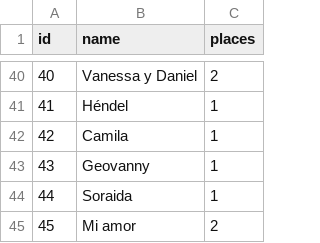
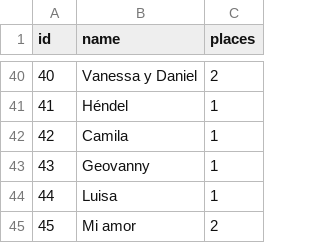
Before and after one commit to davmg/giovannaydavid, a CSV file: docs/guests.csv, drawn as a sheet; only a part is shown, gaps mark what is left out.

Commit message:
Luisa

```diff
--- a/docs/guests.csv
+++ b/docs/guests.csv
@@ -43,3 +43,3 @@ id,name,places
 43,Geovanny ,1
-44,Soraida,1
+44,Luisa,1
 45,Mi amor,2
```
Also changed, not shown: 2 other files.
